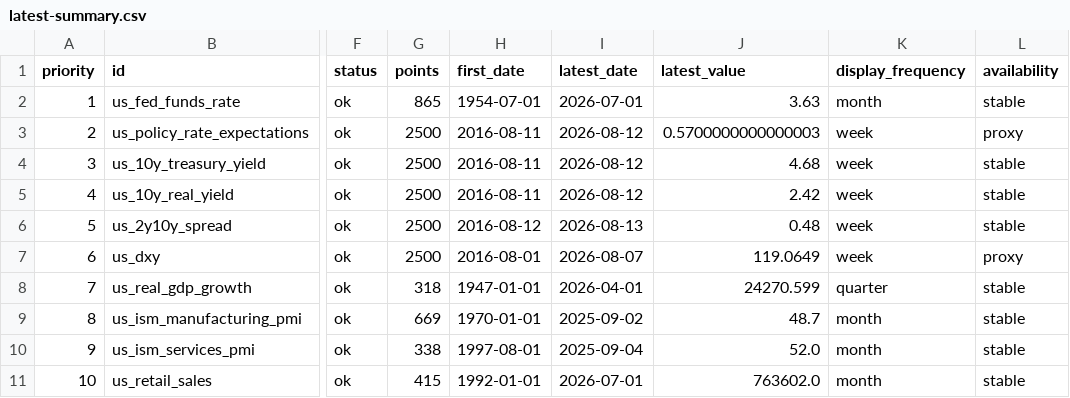
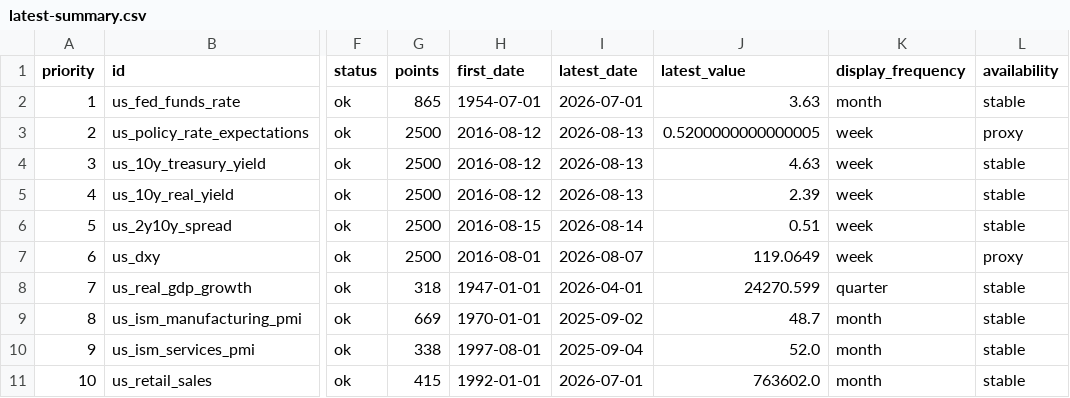
Before and after one commit to junxinhuang/fin-market-brief, a CSV file: data/macro/latest-summary.csv, drawn as a sheet; only a part is shown, gaps mark what is left out; the diff covers the shown part only; the diff names each change by its address in the sheet, - before the commit and + after, or states it on an @@ line.

```diff
--- a/data/macro/latest-summary.csv
+++ b/data/macro/latest-summary.csv
-H3:H5 (first_date): 2016-08-11
+H3:H5 (first_date): 2016-08-12
-I3:I5 (latest_date): 2026-08-12
+I3:I5 (latest_date): 2026-08-13
-J3 (latest_value): 0.5700000000000003
+J3 (latest_value): 0.5200000000000005
-J4 (latest_value): 4.68
+J4 (latest_value): 4.63
-J5 (latest_value): 2.42
+J5 (latest_value): 2.39
-H6 (first_date): 2016-08-12
+H6 (first_date): 2016-08-15
-I6 (latest_date): 2026-08-13
+I6 (latest_date): 2026-08-14
-J6 (latest_value): 0.48
+J6 (latest_value): 0.51
```
Also changed, not shown: 41 edited cells elsewhere in this file, data/macro/raw/SP500.csv, 36 other files.
